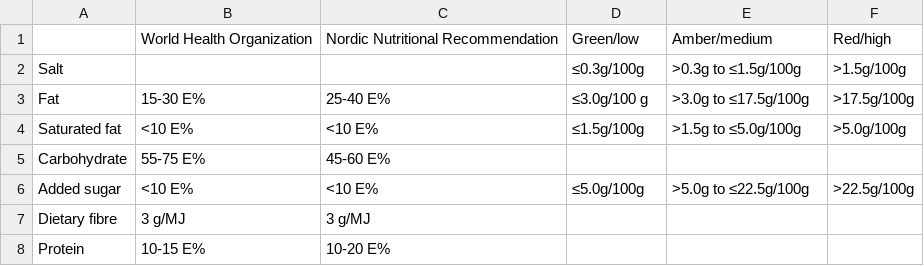
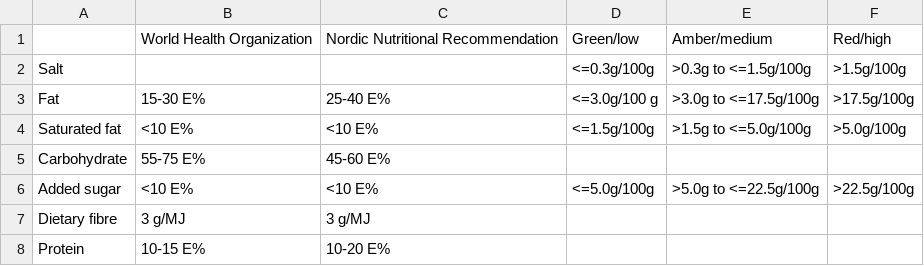
Before and after one commit to AslaugL/sustainableRecipes, a CSV file: Data/health_indicators/guidelines_trafficlights.csv, drawn as a sheet.

```diff
--- a/Data/health_indicators/guidelines_trafficlights.csv
+++ b/Data/health_indicators/guidelines_trafficlights.csv
@@ -1,7 +1,7 @@
 ;World Health Organization;Nordic Nutritional Recommendation;Green/low;Amber/medium;Red/high
-Salt;;;≤0.3g/100g;>0.3g to ≤1.5g/100g;>1.5g/100g
-Fat;15-30 E%;25-40 E%;≤3.0g/100 g;>3.0g to ≤17.5g/100g;>17.5g/100g
-Saturated fat;<10 E%;<10 E%;≤1.5g/100g;>1.5g to ≤5.0g/100g;>5.0g/100g
+Salt;;;<=0.3g/100g;>0.3g to <=1.5g/100g;>1.5g/100g
+Fat;15-30 E%;25-40 E%;<=3.0g/100 g;>3.0g to <=17.5g/100g;>17.5g/100g
+Saturated fat;<10 E%;<10 E%;<=1.5g/100g;>1.5g to <=5.0g/100g;>5.0g/100g
 Carbohydrate;55-75 E%;45-60 E%;;;
-Added sugar;<10 E%;<10 E%;≤5.0g/100g;>5.0g to ≤22.5g/100g;>22.5g/100g
+Added sugar;<10 E%;<10 E%;<=5.0g/100g;>5.0g to <=22.5g/100g;>22.5g/100g
 Dietary fibre;3 g/MJ;3 g/MJ;;;
```
Also changed, not shown: Data/health_indicators/nutriscore_points.csv.
